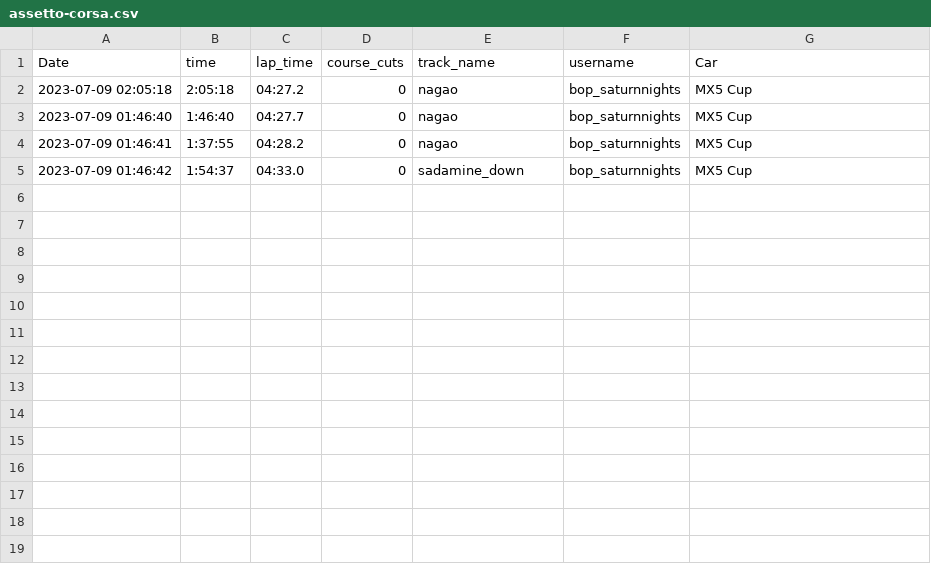
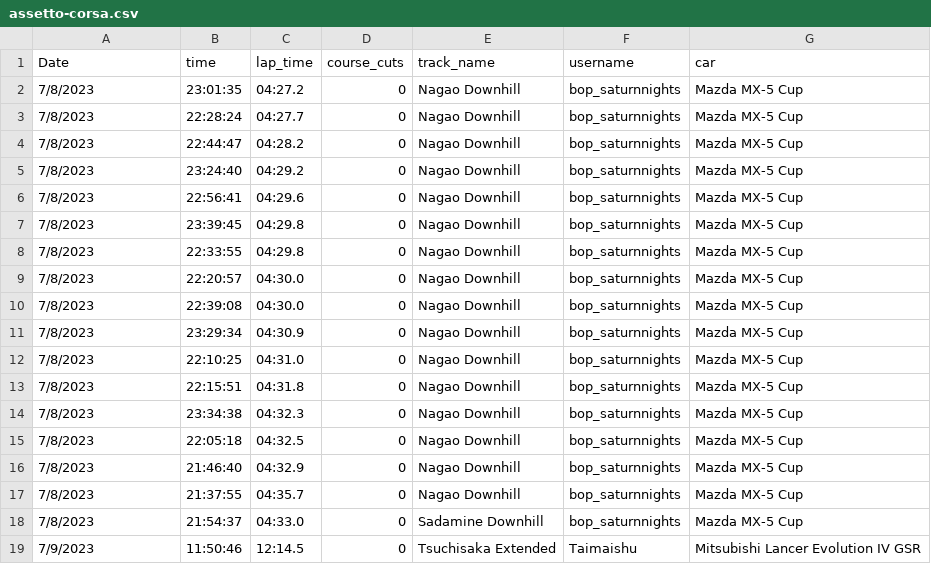
Before and after one commit to SgtTaco/Assetto_Corsa, a CSV file: assetto-corsa.csv, drawn as a sheet.

Commit message:
Update assetto-corsa.csv

```diff
--- a/assetto-corsa.csv
+++ b/assetto-corsa.csv
@@ -1,5 +1,19 @@
-Date,time,lap_time,course_cuts,track_name,username,Car
-2023-07-09 02:05:18,2:05:18,04:27.2,0,nagao,bop_saturnnights,MX5 Cup
-2023-07-09 01:46:40,1:46:40,04:27.7,0,nagao,bop_saturnnights,MX5 Cup
-2023-07-09 01:46:41,1:37:55,04:28.2,0,nagao,bop_saturnnights,MX5 Cup
-2023-07-09 01:46:42,1:54:37,04:33.0,0,sadamine_down,bop_saturnnights,MX5 Cup
+Date,time,lap_time,course_cuts,track_name,username,car
+7/8/2023,23:01:35,04:27.2,0,Nagao Downhill,bop_saturnnights,Mazda MX-5 Cup
+7/8/2023,22:28:24,04:27.7,0,Nagao Downhill,bop_saturnnights,Mazda MX-5 Cup
+7/8/2023,22:44:47,04:28.2,0,Nagao Downhill,bop_saturnnights,Mazda MX-5 Cup
+7/8/2023,23:24:40,04:29.2,0,Nagao Downhill,bop_saturnnights,Mazda MX-5 Cup
+7/8/2023,22:56:41,04:29.6,0,Nagao Downhill,bop_saturnnights,Mazda MX-5 Cup
+7/8/2023,23:39:45,04:29.8,0,Nagao Downhill,bop_saturnnights,Mazda MX-5 Cup
+7/8/2023,22:33:55,04:29.8,0,Nagao Downhill,bop_saturnnights,Mazda MX-5 Cup
+7/8/2023,22:20:57,04:30.0,0,Nagao Downhill,bop_saturnnights,Mazda MX-5 Cup
+7/8/2023,22:39:08,04:30.0,0,Nagao Downhill,bop_saturnnights,Mazda MX-5 Cup
+7/8/2023,23:29:34,04:30.9,0,Nagao Downhill,bop_saturnnights,Mazda MX-5 Cup
+7/8/2023,22:10:25,04:31.0,0,Nagao Downhill,bop_saturnnights,Mazda MX-5 Cup
+7/8/2023,22:15:51,04:31.8,0,Nagao Downhill,bop_saturnnights,Mazda MX-5 Cup
+7/8/2023,23:34:38,04:32.3,0,Nagao Downhill,bop_saturnnights,Mazda MX-5 Cup
+7/8/2023,22:05:18,04:32.5,0,Nagao Downhill,bop_saturnnights,Mazda MX-5 Cup
+7/8/2023,21:46:40,04:32.9,0,Nagao Downhill,bop_saturnnights,Mazda MX-5 Cup
+7/8/2023,21:37:55,04:35.7,0,Nagao Downhill,bop_saturnnights,Mazda MX-5 Cup
+7/8/2023,21:54:37,04:33.0,0,Sadamine Downhill,bop_saturnnights,Mazda MX-5 Cup
+7/9/2023,11:50:46,12:14.5,0,Tsuchisaka Extended,Taimaishu,Mitsubishi Lancer Evolution IV GSR
```
